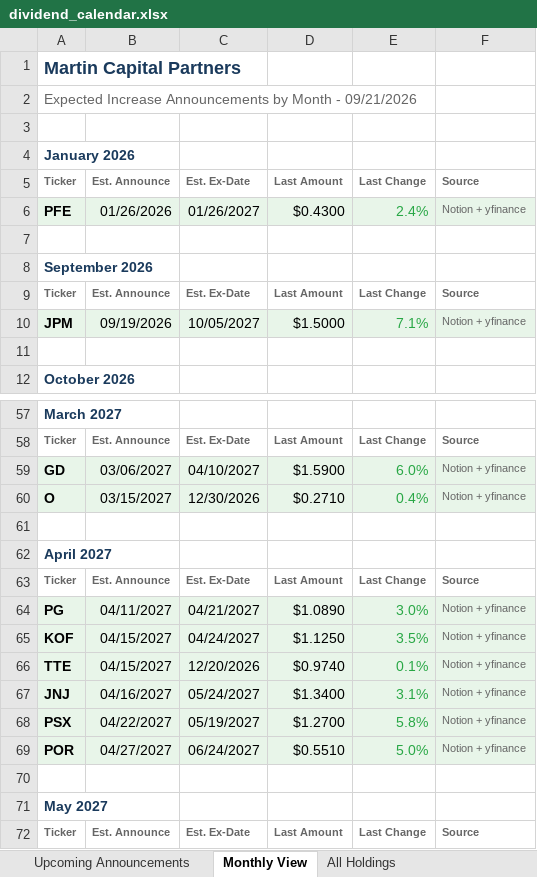
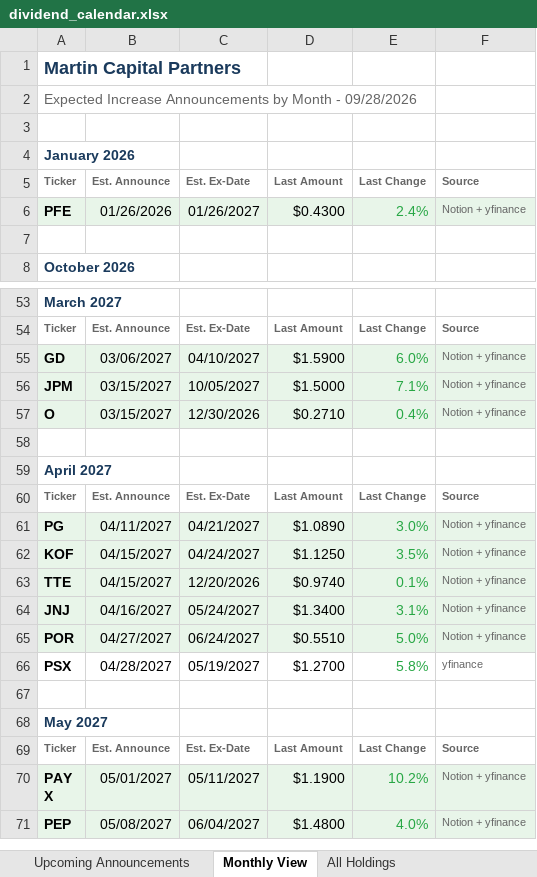
Before and after one commit to ryansadair/mcp-dashboard, an Excel workbook: data/dividend_calendar.xlsx, sheet Monthly View, drawn as a sheet; only a part is shown, gaps mark what is left out; the shorter side is filled out with more unchanged rows; values as stored, in another font and other column widths than the file's, no borders; removed rows and columns are numbered as before the commit, all else as after; the diff names each change by its address in the sheet, - before the commit and + after, or states it on an @@ line.

```diff
--- a/data/dividend_calendar.xlsx (sheet Monthly View)
+++ b/data/dividend_calendar.xlsx (sheet Monthly View)
-A2 (Ticker): …Month - 09/21/2026
+A2 (Ticker): …Month - 09/28/2026
-row 7: (empty)
-row 8: September 2026
-row 9: Ticker | Est. Announce | Est. Ex-Date | Last Amount | Last Change | Source
-row 10: JPM | 09/19/2026 | 10/05/2027 | $1.5000 | 7.1% | Notion + yfinance
+row 56: JPM | 03/15/2027 | 10/05/2027 | $1.5000 | 7.1% | Notion + yfinance
-row 68: PSX | 04/22/2027 | 05/19/2027 | $1.2700 | 5.8% | Notion + yfinance
+row 66: PSX | 04/28/2027 | 05/19/2027 | $1.2700 | 5.8% | yfinance
```
Also changed, not shown: sheet Upcoming Announcements, sheet All Holdings.
